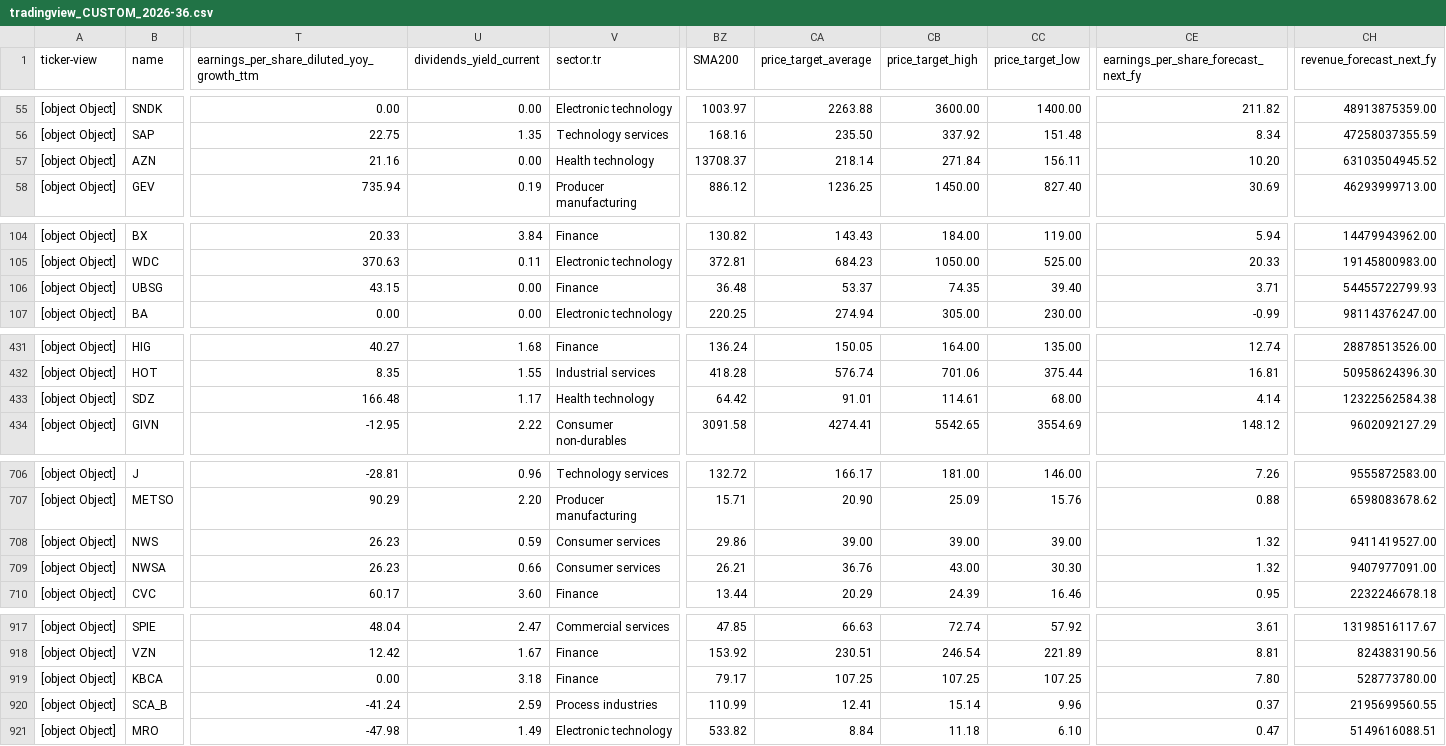
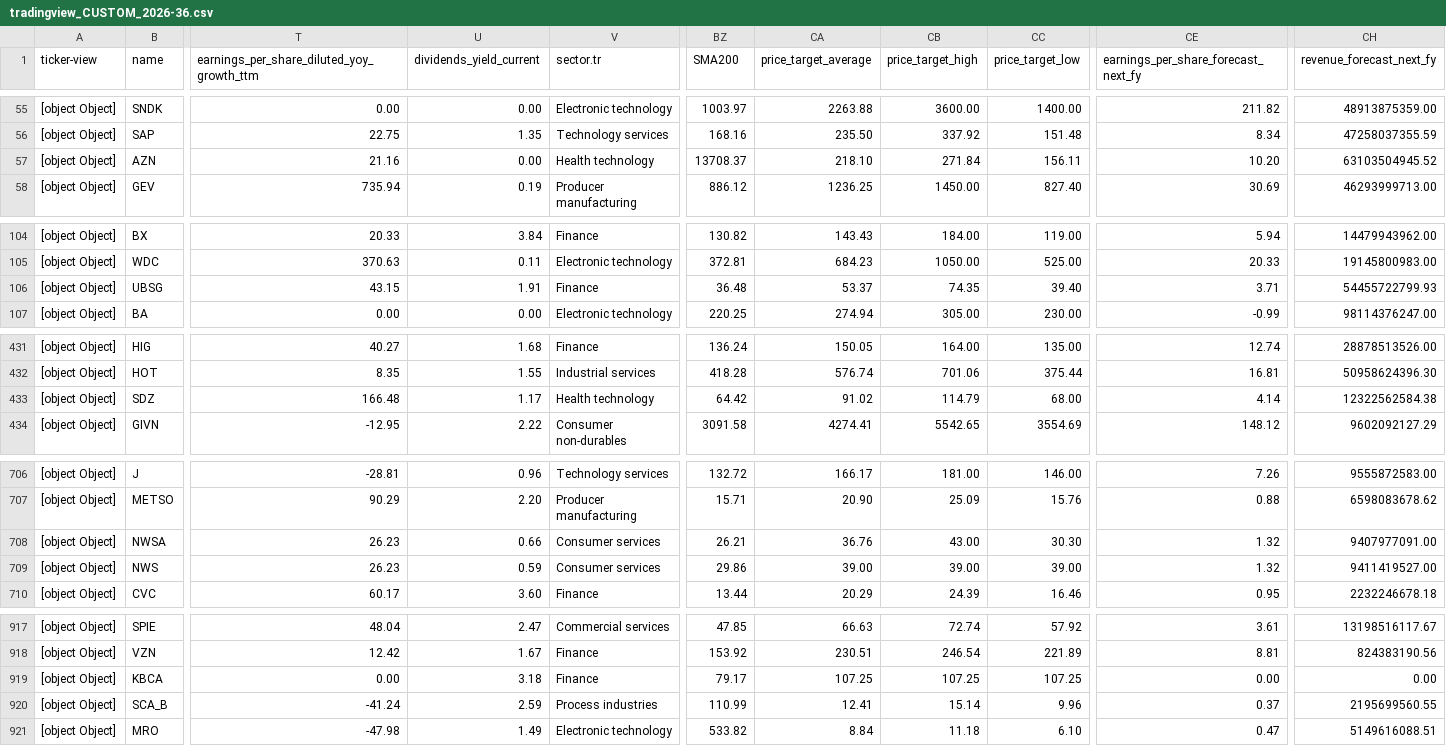
Before and after one commit to amonbts/stock, a CSV file: storage/tradingview_CUSTOM_2026-36.csv, drawn as a sheet; only a part is shown, gaps mark what is left out; the diff covers the shown part only; the diff names each change by its address in the sheet, - before the commit and + after, or states it on an @@ line.

```diff
--- a/storage/tradingview_CUSTOM_2026-36.csv
+++ b/storage/tradingview_CUSTOM_2026-36.csv
-CA57 (price_target_average): 218.14
+CA57 (price_target_average): 218.10
-U106 (dividends_yield_current): 0.00
+U106 (dividends_yield_current): 1.91
-CA433 (price_target_average): 91.01
+CA433 (price_target_average): 91.02
-CB433 (price_target_high): 114.61
+CB433 (price_target_high): 114.79
@@ row 709 moved to row 708: [object Object] @@
-CE919: 7.80
+CE919: 0.00
-CH919 (revenue_forecast_next_fy): 528773780.00
+CH919 (revenue_forecast_next_fy): 0.00
```
Also changed, not shown: 21 edited cells elsewhere in this file, 1 other file.
